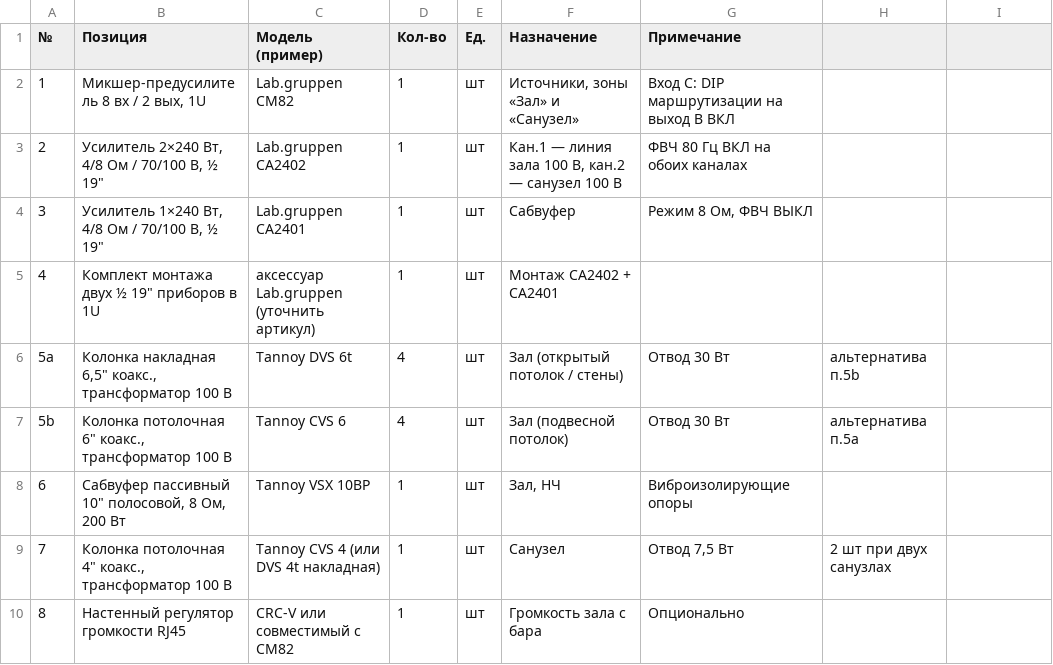
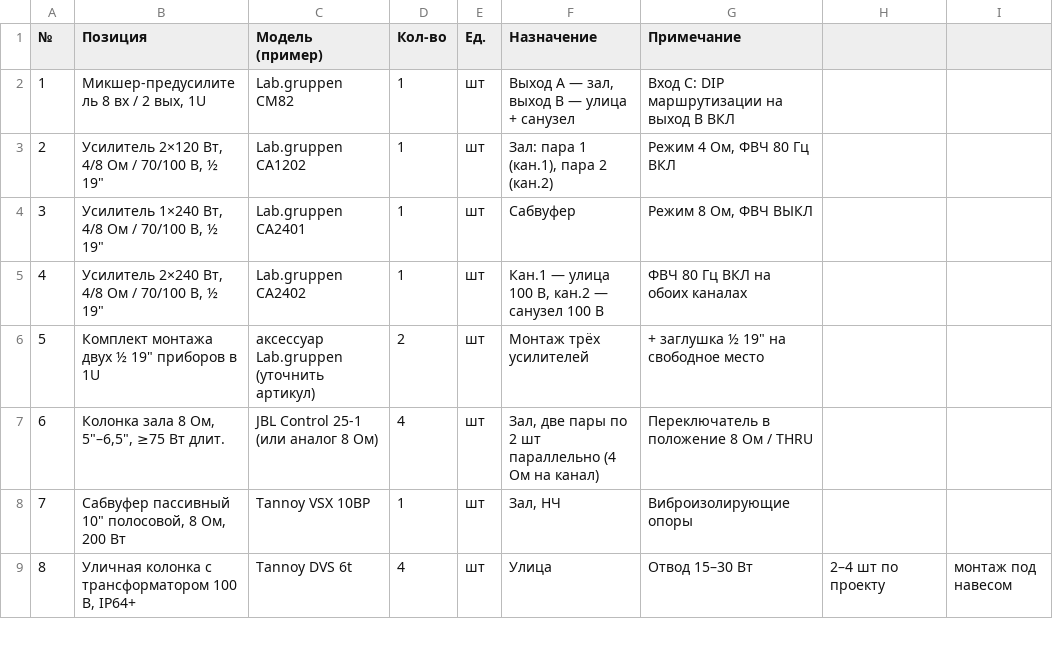
Before and after one commit to olegoviccc/teplica, a CSV file: sound/bom.csv, drawn as a sheet; only a part is shown; the diff covers the shown part only.

```diff
--- a/sound/bom.csv
+++ b/sound/bom.csv
@@ -1,10 +1,9 @@
 №;Позиция;Модель (пример);Кол-во;Ед.;Назначение;Примечание
-1;Микшер-предусилитель 8 вх / 2 вых, 1U;Lab.gruppen CM82;1;шт;Источники, зоны «Зал» и «Санузел»;Вход C: DIP маршрутизации на выход B ВКЛ
-2;Усилитель 2×240 Вт, 4/8 Ом / 70/100 В, ½ 19";Lab.gruppen CA2402;1;шт;Кан.1 — линия зала 100 В, кан.2 — санузел 100 В;ФВЧ 80 Гц ВКЛ на обоих каналах
+1;Микшер-предусилитель 8 вх / 2 вых, 1U;Lab.gruppen CM82;1;шт;Выход A — зал, выход B — улица + санузел;Вход C: DIP маршрутизации на выход B ВКЛ
+2;Усилитель 2×120 Вт, 4/8 Ом / 70/100 В, ½ 19";Lab.gruppen CA1202;1;шт;Зал: пара 1 (кан.1), пара 2 (кан.2);Режим 4 Ом, ФВЧ 80 Гц ВКЛ
 3;Усилитель 1×240 Вт, 4/8 Ом / 70/100 В, ½ 19";Lab.gruppen CA2401;1;шт;Сабвуфер;Режим 8 Ом, ФВЧ ВЫКЛ
-4;Комплект монтажа двух ½ 19" приборов в 1U;аксессуар Lab.gruppen (уточнить артикул);1;шт;Монтаж CA2402 + CA2401;
-5a;Колонка накладная 6,5" коакс., трансформатор 100 В;Tannoy DVS 6t;4;шт;Зал (открытый потолок / стены);Отвод 30 Вт; альтернатива п.5b
-5b;Колонка потолочная 6" коакс., трансформатор 100 В;Tannoy CVS 6;4;шт;Зал (подвесной потолок);Отвод 30 Вт; альтернатива п.5a
-6;Сабвуфер пассивный 10" полосовой, 8 Ом, 200 Вт;Tannoy VSX 10BP;1;шт;Зал, НЧ;Виброизолирующие опоры
-7;Колонка потолочная 4" коакс., трансформатор 100 В;Tannoy CVS 4 (или DVS 4t накладная);1;шт;Санузел;Отвод 7,5 Вт; 2 шт при двух санузлах
-8;Настенный регулятор громкости RJ45;CRC-V или совместимый с CM82;1;шт;Громкость зала с бара;Опционально
+4;Усилитель 2×240 Вт, 4/8 Ом / 70/100 В, ½ 19";Lab.gruppen CA2402;1;шт;Кан.1 — улица 100 В, кан.2 — санузел 100 В;ФВЧ 80 Гц ВКЛ на обоих каналах
+5;Комплект монтажа двух ½ 19" приборов в 1U;аксессуар Lab.gruppen (уточнить артикул);2;шт;Монтаж трёх усилителей;+ заглушка ½ 19" на свободное место
+6;Колонка зала 8 Ом, 5"–6,5", ≥75 Вт длит.;JBL Control 25-1 (или аналог 8 Ом);4;шт;Зал, две пары по 2 шт параллельно (4 Ом на канал);Переключатель в положение 8 Ом / THRU
+7;Сабвуфер пассивный 10" полосовой, 8 Ом, 200 Вт;Tannoy VSX 10BP;1;шт;Зал, НЧ;Виброизолирующие опоры
+8;Уличная колонка с трансформатором 100 В, IP64+;Tannoy DVS 6t;4;шт;Улица;Отвод 15–30 Вт; 2–4 шт по проекту; монтаж под навесом
```
Also changed, not shown: 4 added rows and 44 edited cells elsewhere in this file, 3 other files.
